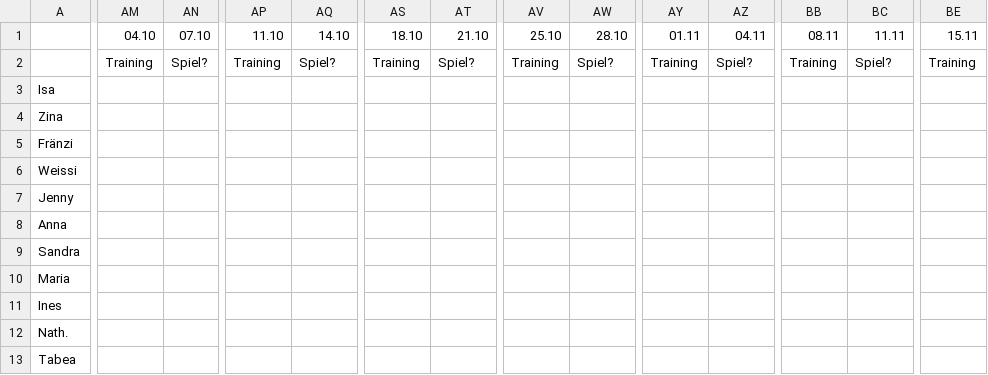
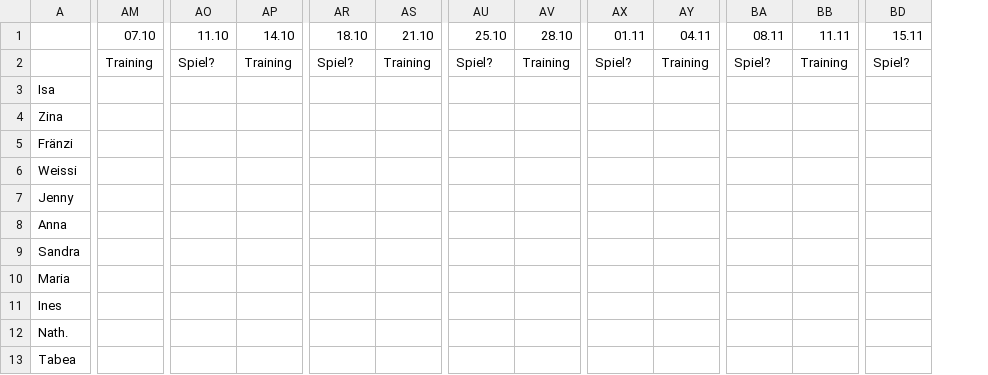
Before and after one commit to DarioLorenzon/Goldies-Test, a CSV file: teilnahmen.csv, drawn as a sheet; only a part is shown, gaps mark what is left out; removed rows and columns are numbered as before the commit, all else as after; the diff covers the shown part only; the diff names each change by its address in the sheet, - before the commit and + after, or states it on an @@ line.

Commit message:
Update teilnahmen.csv

```diff
--- a/teilnahmen.csv
+++ b/teilnahmen.csv
-column AN, rows 1-2: 07.10 | Spiel?
-AM1: 04.10
+AM1: 07.10
-AO2: Training
+AO2: Spiel?
-AP2: Spiel?
+AP2: Training
-AR2: Training
+AR2: Spiel?
-AS2: Spiel?
+AS2: Training
-AU2: Training
+AU2: Spiel?
-AV2: Spiel?
+AV2: Training
-AX2: Training
+AX2: Spiel?
-AY2: Spiel?
+AY2: Training
-BA2: Training
+BA2: Spiel?
-BB2: Spiel?
+BB2: Training
-BD2: Training
+BD2: Spiel?
```
Also changed, not shown: 10 edited cells elsewhere in this file.
